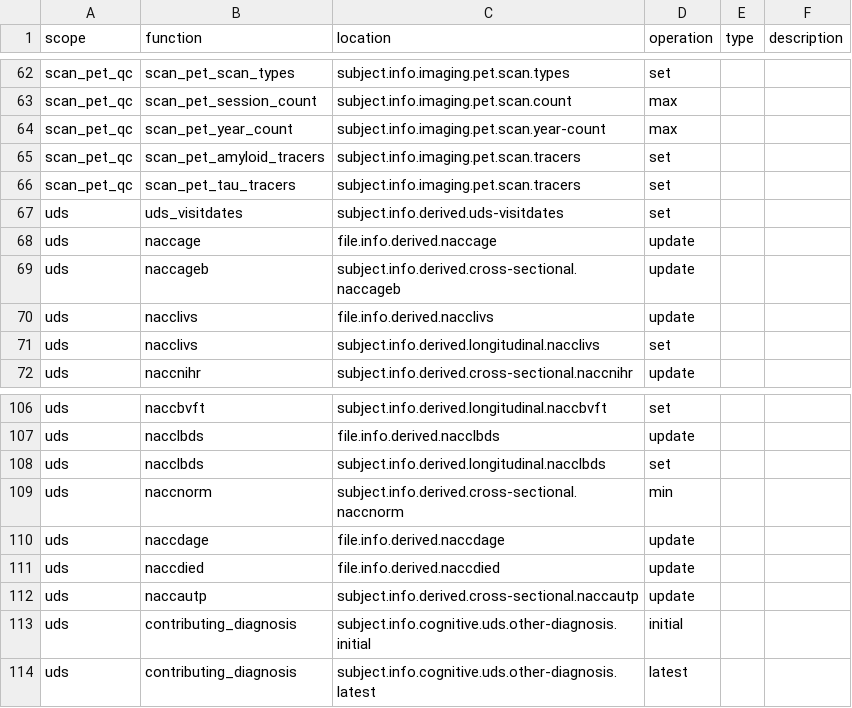
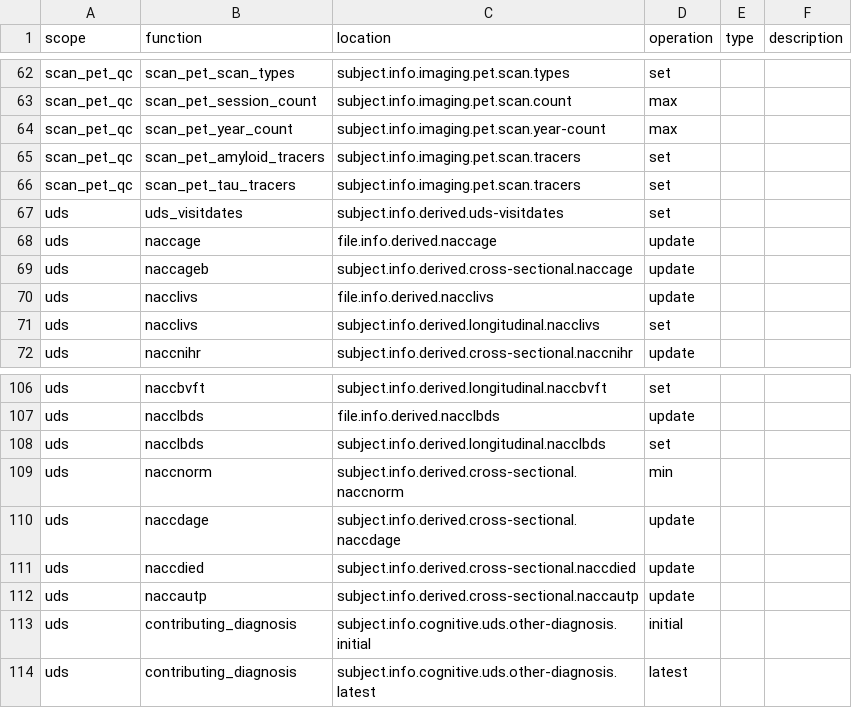
Before and after one commit to naccdata/nacc-attribute-deriver, a CSV file: nacc_attribute_deriver/config/curation_rules.csv, drawn as a sheet; only a part is shown, gaps mark what is left out.

Commit message:
Fix curation rules

```diff
--- a/nacc_attribute_deriver/config/curation_rules.csv
+++ b/nacc_attribute_deriver/config/curation_rules.csv
@@ -68,3 +68,3 @@ uds,uds_visitdates,subject.info.derived.uds-visitdates,set,,
 uds,naccage,file.info.derived.naccage,update,,
-uds,naccageb,subject.info.derived.cross-sectional.naccageb,update,,
+uds,naccageb,subject.info.derived.cross-sectional.naccage,update,,
 uds,nacclivs,file.info.derived.nacclivs,update,,
@@ -109,4 +109,4 @@ uds,nacclbds,subject.info.derived.longitudinal.nacclbds,set,,
 uds,naccnorm,subject.info.derived.cross-sectional.naccnorm,min,,
-uds,naccdage,file.info.derived.naccdage,update,,
-uds,naccdied,file.info.derived.naccdied,update,,
+uds,naccdage,subject.info.derived.cross-sectional.naccdage,update,,
+uds,naccdied,subject.info.derived.cross-sectional.naccdied,update,,
 uds,naccautp,subject.info.derived.cross-sectional.naccautp,update,,
```
